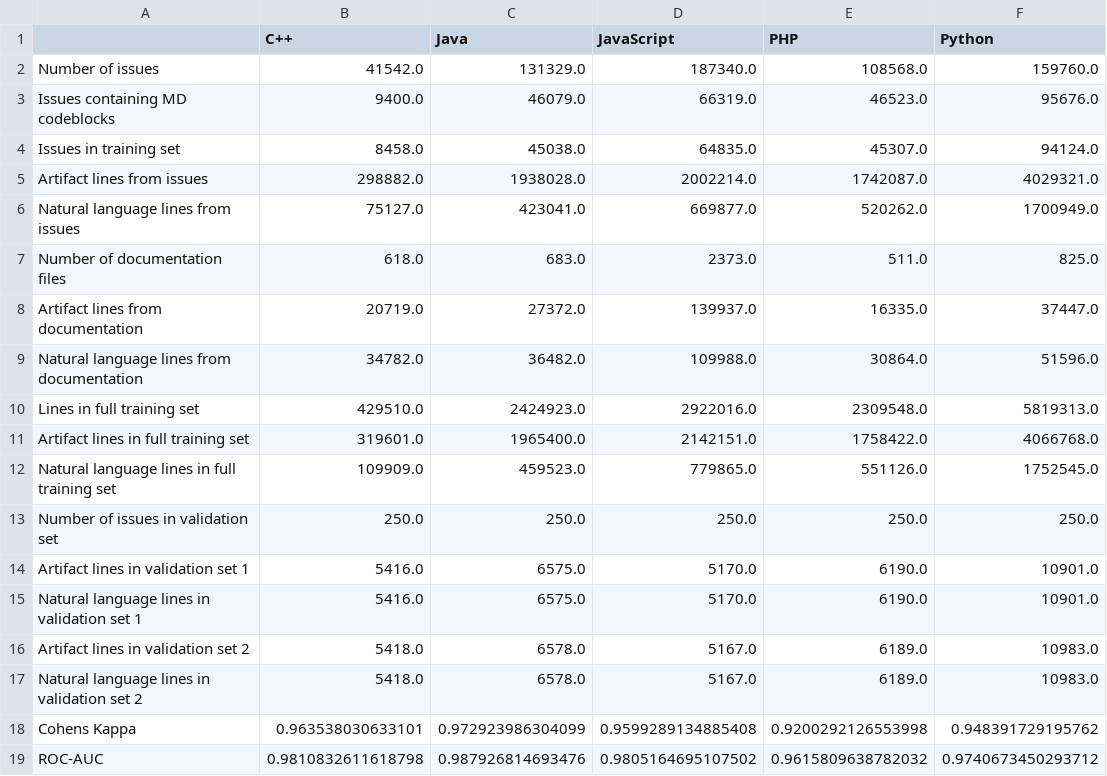
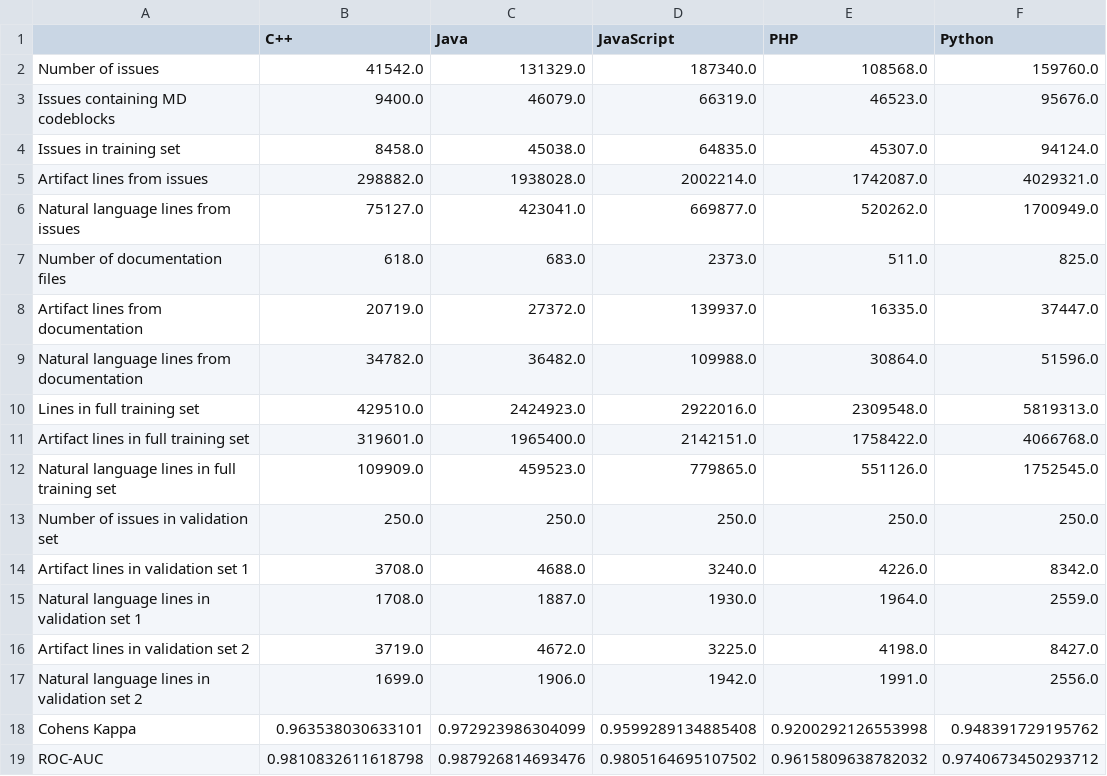
Before and after one commit to 84n4n4/artifact_detection, a CSV file: evaluation/out/dataset_stats/dataset_stats.csv, drawn as a sheet.

Commit message:
dataset stats table fix

```diff
--- a/evaluation/out/dataset_stats/dataset_stats.csv
+++ b/evaluation/out/dataset_stats/dataset_stats.csv
@@ -13,6 +13,6 @@ Natural language lines in full training set,109909.0,459523.0,779865.0,551126.0,
 Number of issues in validation set,250.0,250.0,250.0,250.0,250.0
-Artifact lines in validation set 1,5416.0,6575.0,5170.0,6190.0,10901.0
-Natural language lines in validation set 1,5416.0,6575.0,5170.0,6190.0,10901.0
-Artifact lines in validation set 2,5418.0,6578.0,5167.0,6189.0,10983.0
-Natural language lines in validation set 2,5418.0,6578.0,5167.0,6189.0,10983.0
+Artifact lines in validation set 1,3708.0,4688.0,3240.0,4226.0,8342.0
+Natural language lines in validation set 1,1708.0,1887.0,1930.0,1964.0,2559.0
+Artifact lines in validation set 2,3719.0,4672.0,3225.0,4198.0,8427.0
+Natural language lines in validation set 2,1699.0,1906.0,1942.0,1991.0,2556.0
 Cohens Kappa,0.963538030633101,0.972923986304099,0.9599289134885408,0.9200292126553998,0.948391729195762
```
Also changed, not shown: 2 other files.
